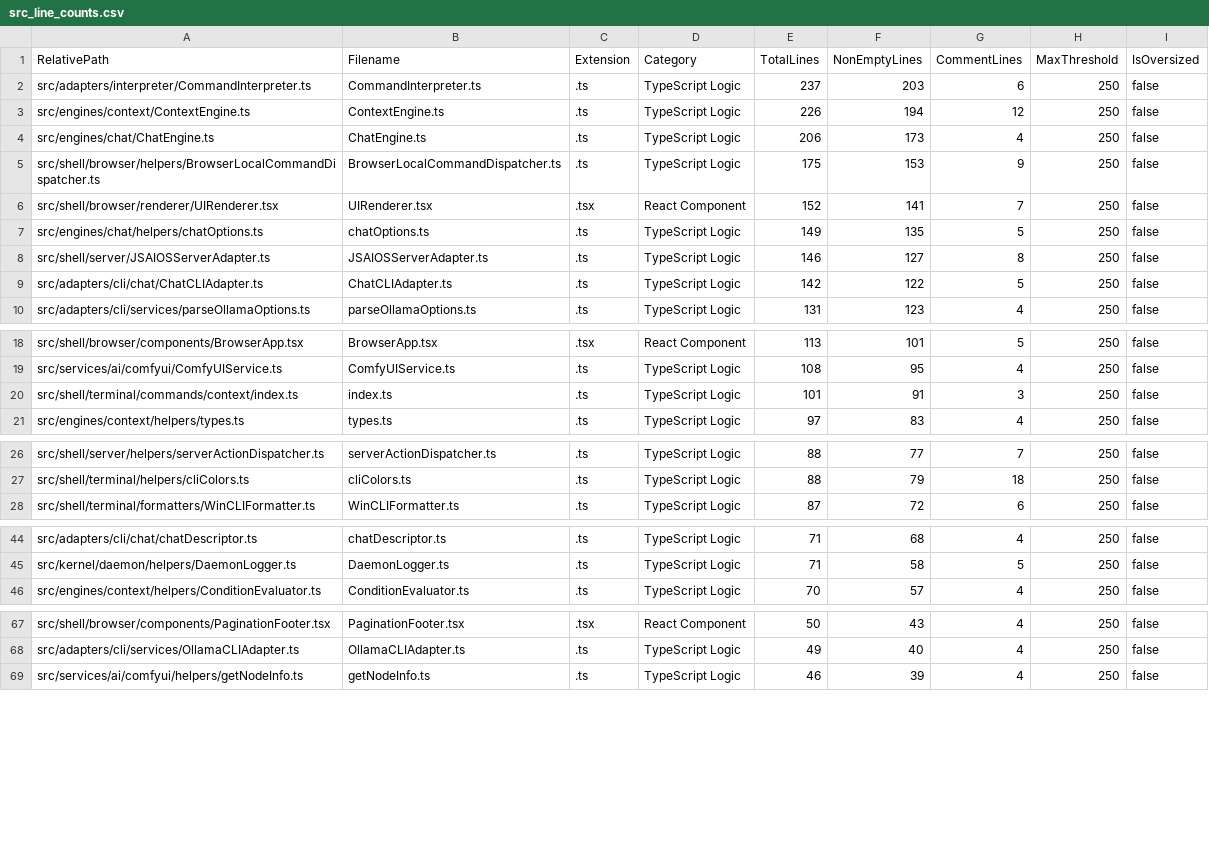
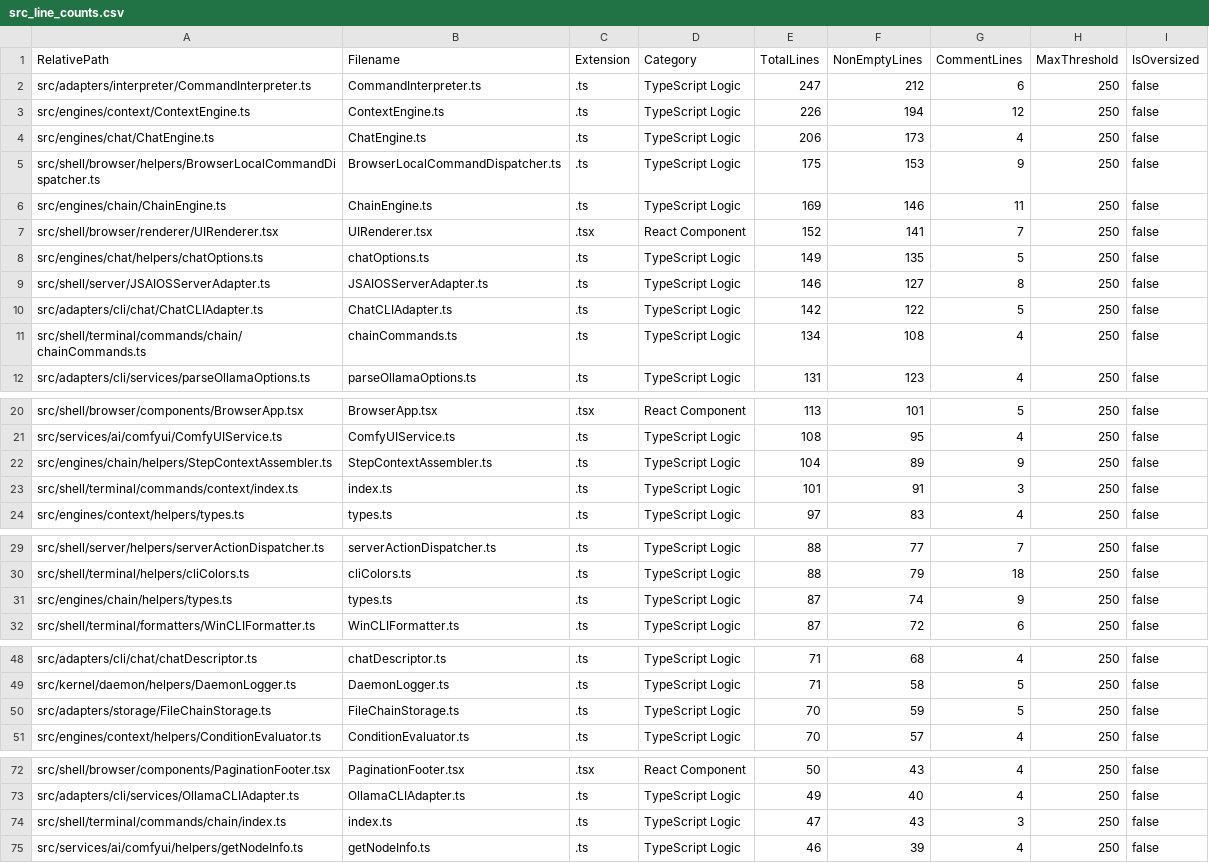
Before and after one commit to mattdaruma/JSAIOS, a CSV file: reports/src_line_counts.csv, drawn as a sheet; only a part is shown, gaps mark what is left out; the diff covers the shown part only.

Commit message:
implement-chainengine-multi-step-workflow-pipeline-with-per-step-context-control

```diff
--- a/reports/src_line_counts.csv
+++ b/reports/src_line_counts.csv
@@ -1,3 +1,3 @@
 RelativePath,Filename,Extension,Category,TotalLines,NonEmptyLines,CommentLines,MaxThreshold,IsOversized
-"src/adapters/interpreter/CommandInterpreter.ts","CommandInterpreter.ts",".ts","TypeScript Logic",237,203,6,250,false
+"src/adapters/interpreter/CommandInterpreter.ts","CommandInterpreter.ts",".ts","TypeScript Logic",247,212,6,250,false
 "src/engines/context/ContextEngine.ts","ContextEngine.ts",".ts","TypeScript Logic",226,194,12,250,false
@@ -5,2 +5,3 @@ RelativePath,Filename,Extension,Category,TotalLines,NonEmptyLines,CommentLines,M
 "src/shell/browser/helpers/BrowserLocalCommandDispatcher.ts","BrowserLocalCommandDispatcher.ts",".ts","TypeScript Logic",175,153,9,250,false
+"src/engines/chain/ChainEngine.ts","ChainEngine.ts",".ts","TypeScript Logic",169,146,11,250,false
 "src/shell/browser/renderer/UIRenderer.tsx","UIRenderer.tsx",".tsx","React Component",152,141,7,250,false
@@ -9,2 +10,3 @@ RelativePath,Filename,Extension,Category,TotalLines,NonEmptyLines,CommentLines,M
 "src/adapters/cli/chat/ChatCLIAdapter.ts","ChatCLIAdapter.ts",".ts","TypeScript Logic",142,122,5,250,false
+"src/shell/terminal/commands/chain/chainCommands.ts","chainCommands.ts",".ts","TypeScript Logic",134,108,4,250,false
 "src/adapters/cli/services/parseOllamaOptions.ts","parseOllamaOptions.ts",".ts","TypeScript Logic",131,123,4,250,false
@@ -19,2 +21,3 @@ RelativePath,Filename,Extension,Category,TotalLines,NonEmptyLines,CommentLines,M
 "src/services/ai/comfyui/ComfyUIService.ts","ComfyUIService.ts",".ts","TypeScript Logic",108,95,4,250,false
+"src/engines/chain/helpers/StepContextAssembler.ts","StepContextAssembler.ts",".ts","TypeScript Logic",104,89,9,250,false
 "src/shell/terminal/commands/context/index.ts","index.ts",".ts","TypeScript Logic",101,91,3,250,false
@@ -27,2 +30,3 @@ RelativePath,Filename,Extension,Category,TotalLines,NonEmptyLines,CommentLines,M
 "src/shell/terminal/helpers/cliColors.ts","cliColors.ts",".ts","TypeScript Logic",88,79,18,250,false
+"src/engines/chain/helpers/types.ts","types.ts",".ts","TypeScript Logic",87,74,9,250,false
 "src/shell/terminal/formatters/WinCLIFormatter.ts","WinCLIFormatter.ts",".ts","TypeScript Logic",87,72,6,250,false
@@ -45,2 +49,3 @@ RelativePath,Filename,Extension,Category,TotalLines,NonEmptyLines,CommentLines,M
 "src/kernel/daemon/helpers/DaemonLogger.ts","DaemonLogger.ts",".ts","TypeScript Logic",71,58,5,250,false
+"src/adapters/storage/FileChainStorage.ts","FileChainStorage.ts",".ts","TypeScript Logic",70,59,5,250,false
 "src/engines/context/helpers/ConditionEvaluator.ts","ConditionEvaluator.ts",".ts","TypeScript Logic",70,57,4,250,false
@@ -68,2 +73,3 @@ RelativePath,Filename,Extension,Category,TotalLines,NonEmptyLines,CommentLines,M
 "src/adapters/cli/services/OllamaCLIAdapter.ts","OllamaCLIAdapter.ts",".ts","TypeScript Logic",49,40,4,250,false
+"src/shell/terminal/commands/chain/index.ts","index.ts",".ts","TypeScript Logic",47,43,3,250,false
 "src/services/ai/comfyui/helpers/getNodeInfo.ts","getNodeInfo.ts",".ts","TypeScript Logic",46,39,4,250,false
```
Also changed, not shown: 2 added rows and 1 removed row elsewhere in this file, 9 other files.
